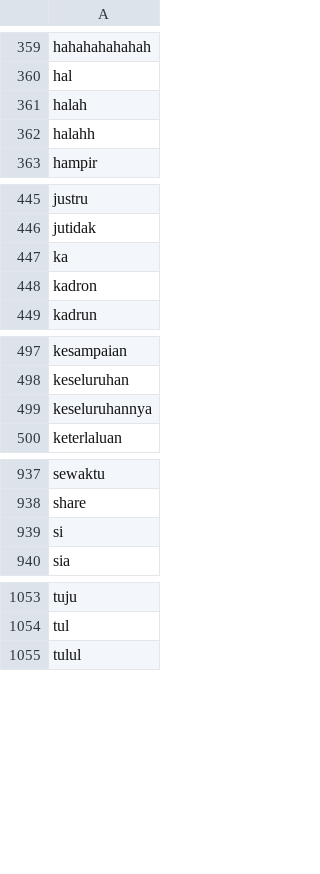
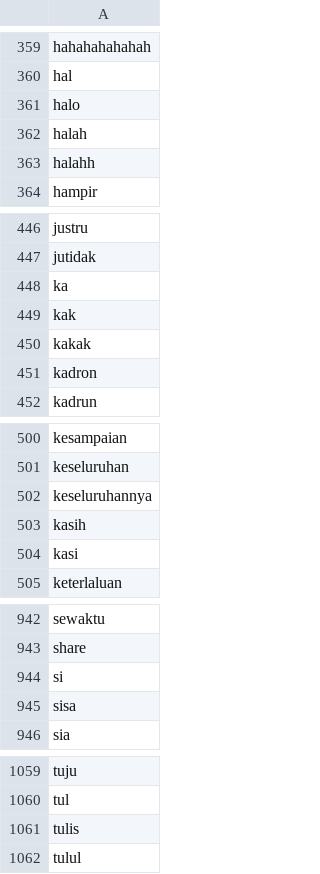
Before and after one commit to Dwaysetya/be-analisis-sentimen, a CSV file: kata_stop.csv, drawn as a sheet; only a part is shown, gaps mark what is left out; the diff covers the shown part only.

```diff
--- a/kata_stop.csv
+++ b/kata_stop.csv
@@ -360,2 +360,3 @@ hahahahahahah
 hal
+halo
 halah
@@ -447,2 +448,4 @@ jutidak
 ka
+kak
+kakak
 kadron
@@ -499,2 +502,4 @@ keseluruhan
 keseluruhannya
+kasih
+kasi
 keterlaluan
@@ -939,2 +944,3 @@ share
 si
+sisa
 sia
@@ -1054,2 +1060,3 @@ tuju
 tul
+tulis
 tulul
```
Also changed, not shown: 122 added rows elsewhere in this file, kata_slang.csv, negative.tsv, 9 other files.
